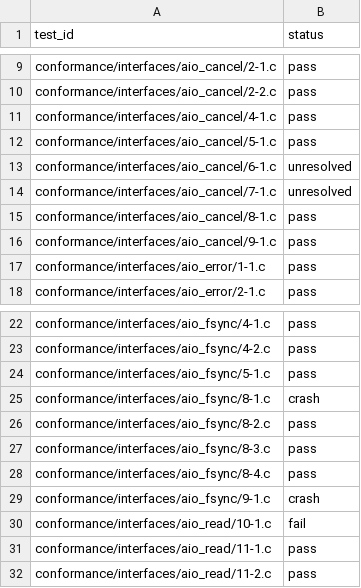
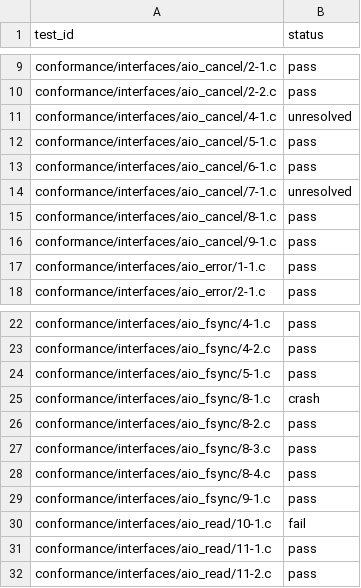
Before and after one commit to StevenMeng5898/SMROS, a TSV file: verification/logs/posix-baseline-cases.tsv, drawn as a sheet; only a part is shown, gaps mark what is left out.

```diff
--- a/verification/logs/posix-baseline-cases.tsv
+++ b/verification/logs/posix-baseline-cases.tsv
@@ -10,5 +10,5 @@ conformance/interfaces/aio_cancel/2-1.c	pass
 conformance/interfaces/aio_cancel/2-2.c	pass
-conformance/interfaces/aio_cancel/4-1.c	pass
+conformance/interfaces/aio_cancel/4-1.c	unresolved
 conformance/interfaces/aio_cancel/5-1.c	pass
-conformance/interfaces/aio_cancel/6-1.c	unresolved
+conformance/interfaces/aio_cancel/6-1.c	pass
 conformance/interfaces/aio_cancel/7-1.c	unresolved
@@ -28,3 +28,3 @@ conformance/interfaces/aio_fsync/8-3.c	pass
 conformance/interfaces/aio_fsync/8-4.c	pass
-conformance/interfaces/aio_fsync/9-1.c	crash
+conformance/interfaces/aio_fsync/9-1.c	pass
 conformance/interfaces/aio_read/10-1.c	fail
```
Also changed, not shown: 9 other files.
